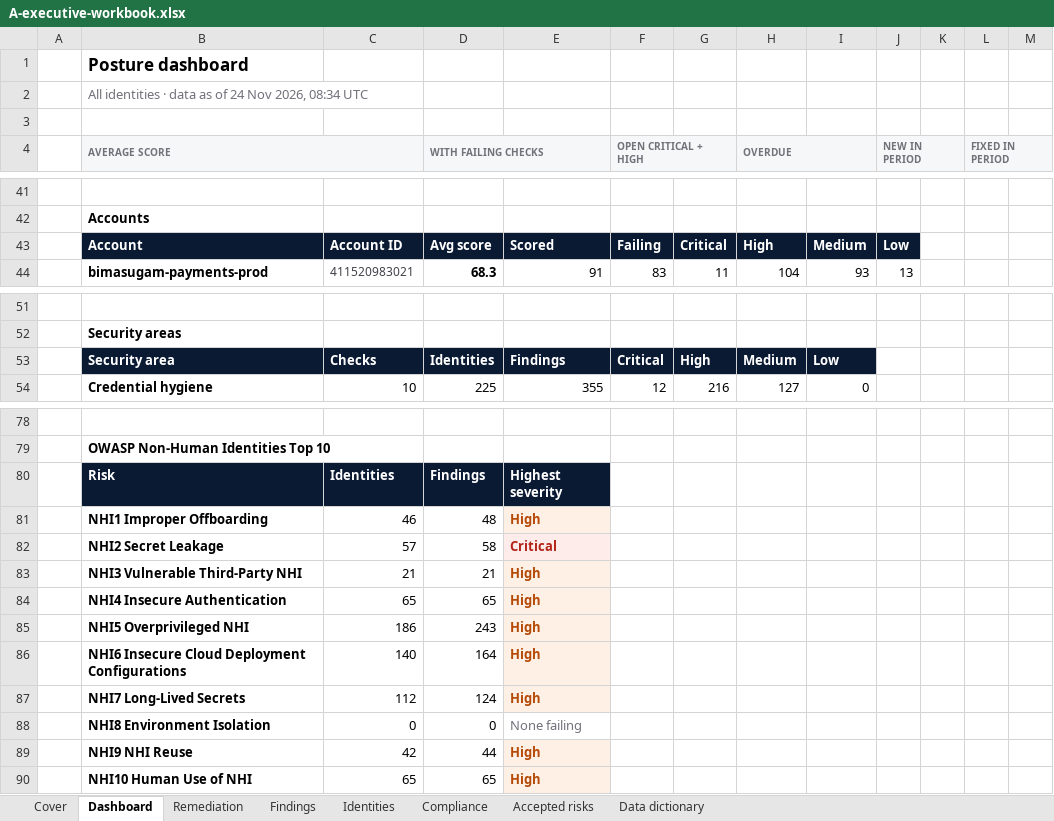
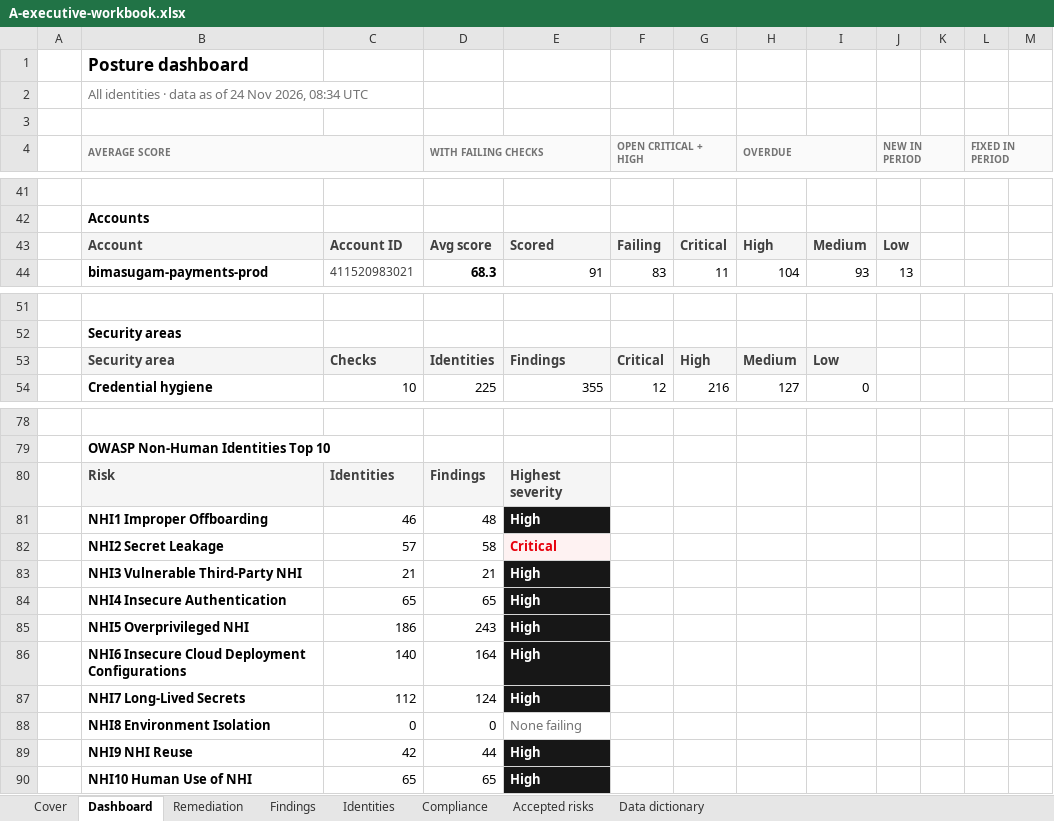
Before and after one commit to supermanvs09/Free, an Excel workbook: docs/report-samples/A-executive-workbook.xlsx, sheet Dashboard, drawn as a sheet; only a part is shown, gaps mark what is left out; values as stored, in another font and other column widths than the file's, no borders; charts and pictures not drawn; the diff covers the shown part only; the diff names each change by its address in the sheet, - before the commit and + after, or states it on an @@ line.

```diff
--- a/docs/report-samples/A-executive-workbook.xlsx (sheet Dashboard)
+++ b/docs/report-samples/A-executive-workbook.xlsx (sheet Dashboard)
@@ B43:J43 fill: #0B1A33 → #F5F5F5, text colour: #FFFFFF → #404040 @@
@@ B53:I53 fill: #0B1A33 → #F5F5F5, text colour: #FFFFFF → #404040 @@
@@ B80:E80 fill: #0B1A33 → #F5F5F5, text colour: #FFFFFF → #404040 @@
@@ E81 fill: #FEF0E4 → #171717, text colour: #B54A07 → #FFFFFF @@
-E82 text colour: #B42318
+E82 text colour: #E7000B
@@ E83:E87 fill: #FEF0E4 → #171717, text colour: #B54A07 → #FFFFFF @@
@@ E89:E90 fill: #FEF0E4 → #171717, text colour: #B54A07 → #FFFFFF @@
```
Also changed, not shown: cell formats elsewhere in this sheet, sheet Identities, sheet Findings, sheet Compliance, sheet Remediation, sheet Accepted risks, sheet Data dictionary, 1 more sheet, charts or pictures, docs/report-samples/C-analyst-model.xlsx, 26 other files.
